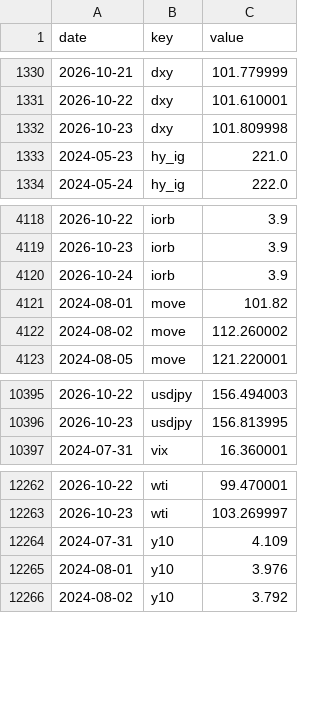
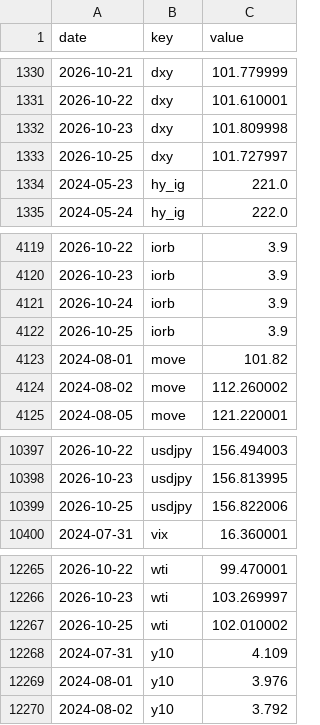
Before and after one commit to pony0278/Liquidity-risk-console, a CSV file: data/history.csv, drawn as a sheet; only a part is shown, gaps mark what is left out.

```diff
--- a/data/history.csv
+++ b/data/history.csv
@@ -1332,2 +1332,3 @@ date,key,value
 2026-10-23,dxy,101.809998
+2026-10-25,dxy,101.727997
 2024-05-23,hy_ig,221.0
@@ -4120,2 +4121,3 @@ date,key,value
 2026-10-24,iorb,3.9
+2026-10-25,iorb,3.9
 2024-08-01,move,101.82
@@ -10396,2 +10398,3 @@ date,key,value
 2026-10-23,usdjpy,156.813995
+2026-10-25,usdjpy,156.822006
 2024-07-31,vix,16.360001
@@ -12263,2 +12266,3 @@ date,key,value
 2026-10-23,wti,103.269997
+2026-10-25,wti,102.010002
 2024-07-31,y10,4.109
```
Also changed, not shown: 10 other files.
